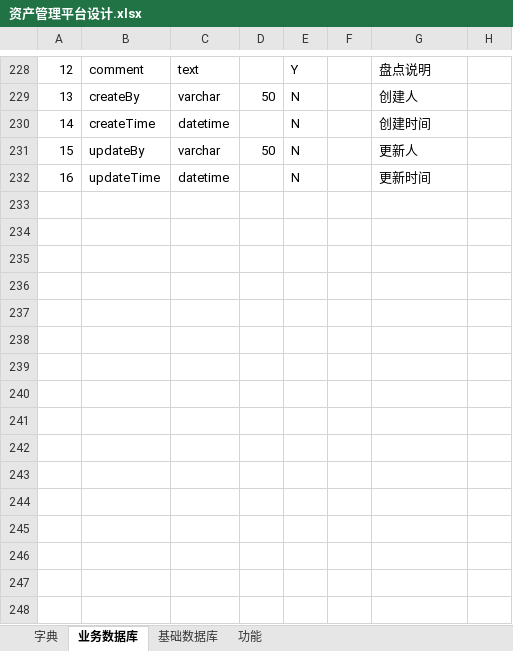
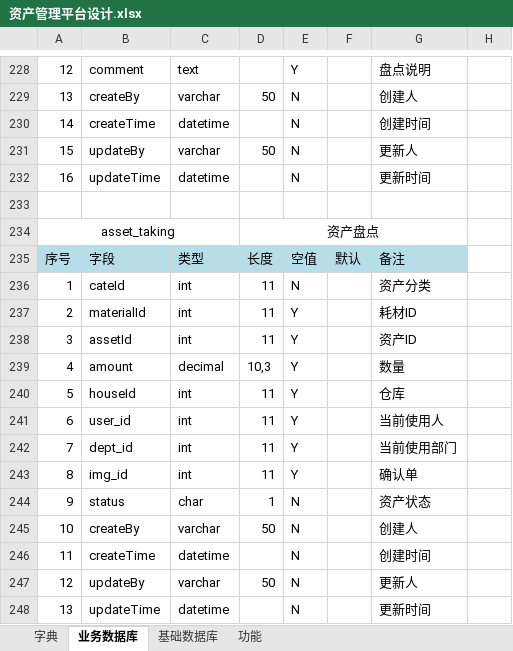
Before and after one commit to qhz-ai/asset, an Excel workbook: doc/资产管理平台设计.xlsx, sheet 业务数据库, drawn as a sheet; only a part is shown, gaps mark what is left out; values as stored, in another font and other column widths than the file's, no borders; the diff names each change by its address in the sheet, - before the commit and + after, or states it on an @@ line.

```diff
--- a/doc/资产管理平台设计.xlsx (sheet 业务数据库)
+++ b/doc/资产管理平台设计.xlsx (sheet 业务数据库)
+row 233: (empty)
+row 234: asset_taking |  |  | 资产盘点
+row 235: 序号 | 字段 | 类型 | 长度 | 空值 | 默认 | 备注
+row 236: 1 | cateId | int | 11 | N |  | 资产分类
+row 237: 2 | materialId | int | 11 | Y |  | 耗材ID
+row 238: 3 | assetId | int | 11 | Y |  | 资产ID
+row 239: 4 | amount | decimal | 10,3 | Y |  | 数量
+row 240: 5 | houseId | int | 11 | Y |  | 仓库
+row 241: 6 | user_id | int | 11 | Y |  | 当前使用人
+row 242: 7 | dept_id | int | 11 | Y |  | 当前使用部门
+row 243: 8 | img_id | int | 11 | Y |  | 确认单
+row 244: 9 | status | char | 1 | N |  | 资产状态
+row 245: 10 | createBy | varchar | 50 | N |  | 创建人
+row 246: 11 | createTime | datetime |  | N |  | 创建时间
+row 247: 12 | updateBy | varchar | 50 | N |  | 更新人
+row 248: 13 | updateTime | datetime |  | N |  | 更新时间
```
Also changed, not shown: sheet 功能, 30 other files.
